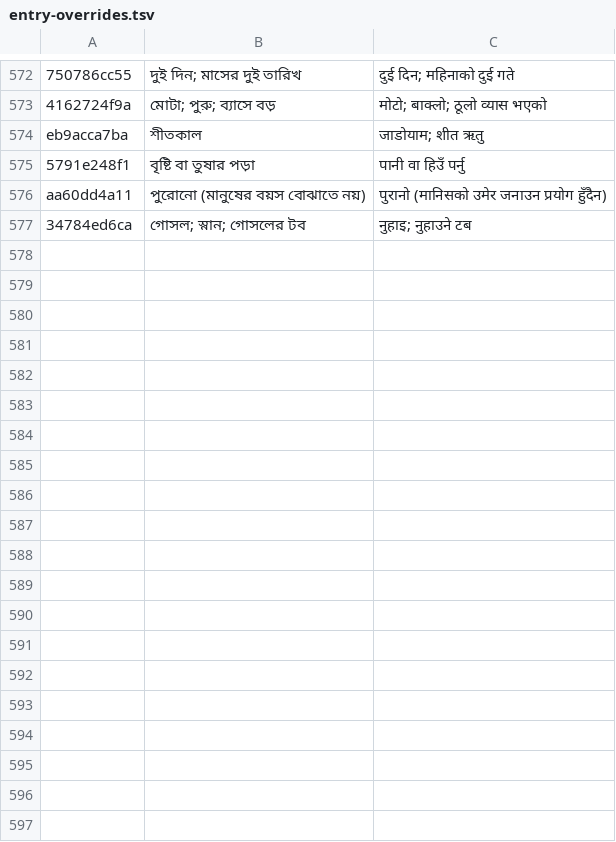
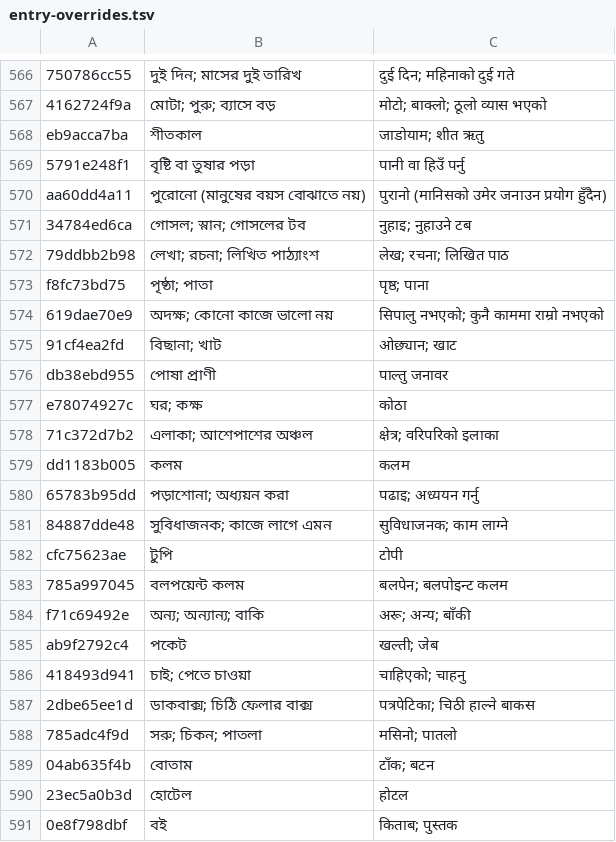
Before and after one commit to Mr04Nazmul/nihongo-path, a TSV file: translations/entry-overrides.tsv, drawn as a sheet; only a part is shown, gaps mark what is left out; the diff covers the shown part only.

```diff
--- a/translations/entry-overrides.tsv
+++ b/translations/entry-overrides.tsv
@@ -577 +571,21 @@ aa60dd4a11	পুরোনো (মানুষের বয়স বোঝা
 34784ed6ca	গোসল; স্নান; গোসলের টব	नुहाइ; नुहाउने टब
+79ddbb2b98	লেখা; রচনা; লিখিত পাঠ্যাংশ	लेख; रचना; लिखित पाठ
+f8fc73bd75	পৃষ্ঠা; পাতা	पृष्ठ; पाना
+619dae70e9	অদক্ষ; কোনো কাজে ভালো নয়	सिपालु नभएको; कुनै काममा राम्रो नभएको
+91cf4ea2fd	বিছানা; খাট	ओछ्यान; खाट
+db38ebd955	পোষা প্রাণী	पाल्तु जनावर
+e78074927c	ঘর; কক্ষ	कोठा
+71c372d7b2	এলাকা; আশেপাশের অঞ্চল	क्षेत्र; वरिपरिको इलाका
+dd1183b005	কলম	कलम
+65783b95dd	পড়াশোনা; অধ্যয়ন করা	पढाइ; अध्ययन गर्नु
+84887dde48	সুবিধাজনক; কাজে লাগে এমন	सुविधाजनक; काम लाग्ने
+cfc75623ae	টুপি	टोपी
+785a997045	বলপয়েন্ট কলম	बलपेन; बलपोइन्ट कलम
+f71c69492e	অন্য; অন্যান্য; বাকি	अरू; अन्य; बाँकी
+ab9f2792c4	পকেট	खल्ती; जेब
+418493d941	চাই; পেতে চাওয়া	चाहिएको; चाहनु
+2dbe65ee1d	ডাকবাক্স; চিঠি ফেলার বাক্স	पत्रपेटिका; चिठी हाल्ने बाकस
+785adc4f9d	সরু; চিকন; পাতলা	मसिनो; पातलो
+04ab635f4b	বোতাম	टाँक; बटन
+23ec5a0b3d	হোটেল	होटल
+0e8f798dbf	বই	किताब; पुस्तक
```
Also changed, not shown: 19 added rows and 5 removed rows elsewhere in this file, 4 other files.
